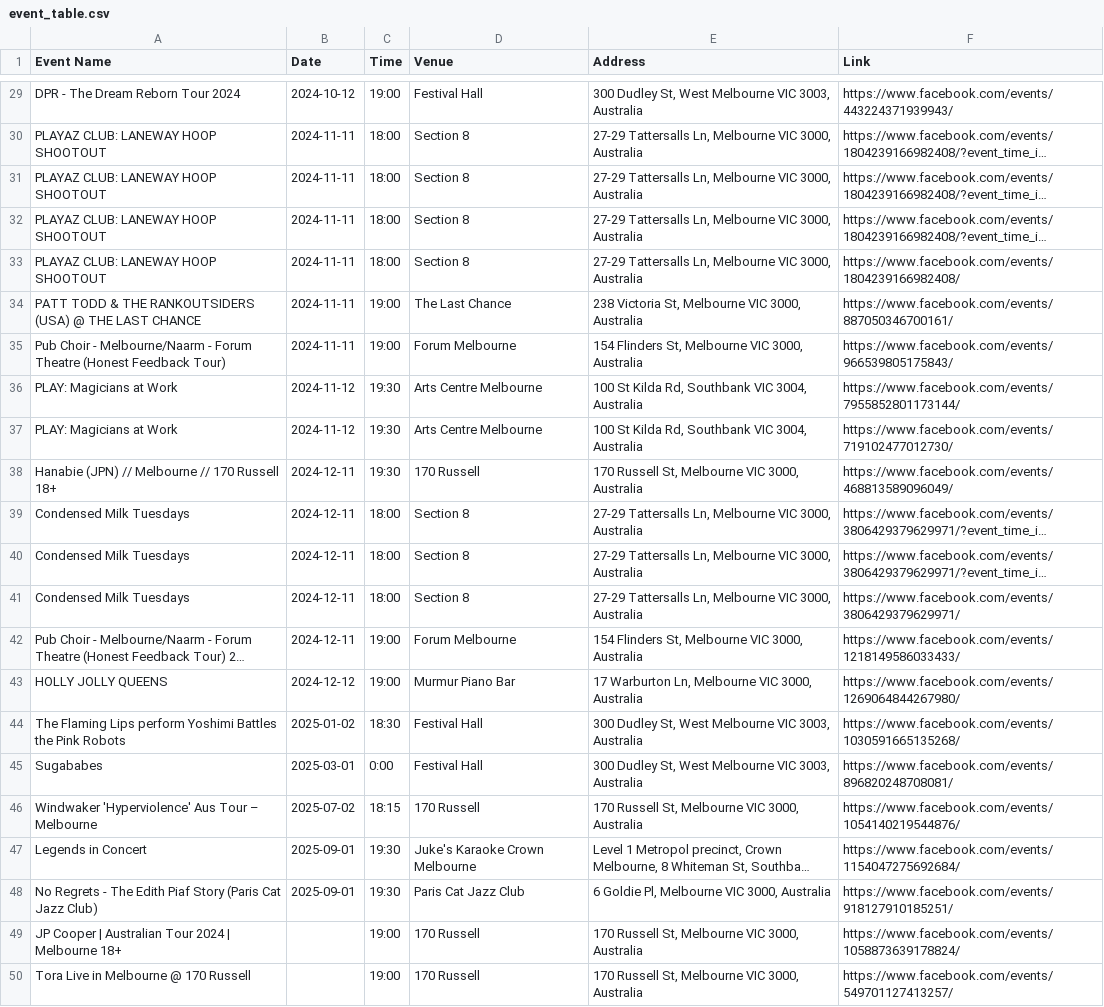
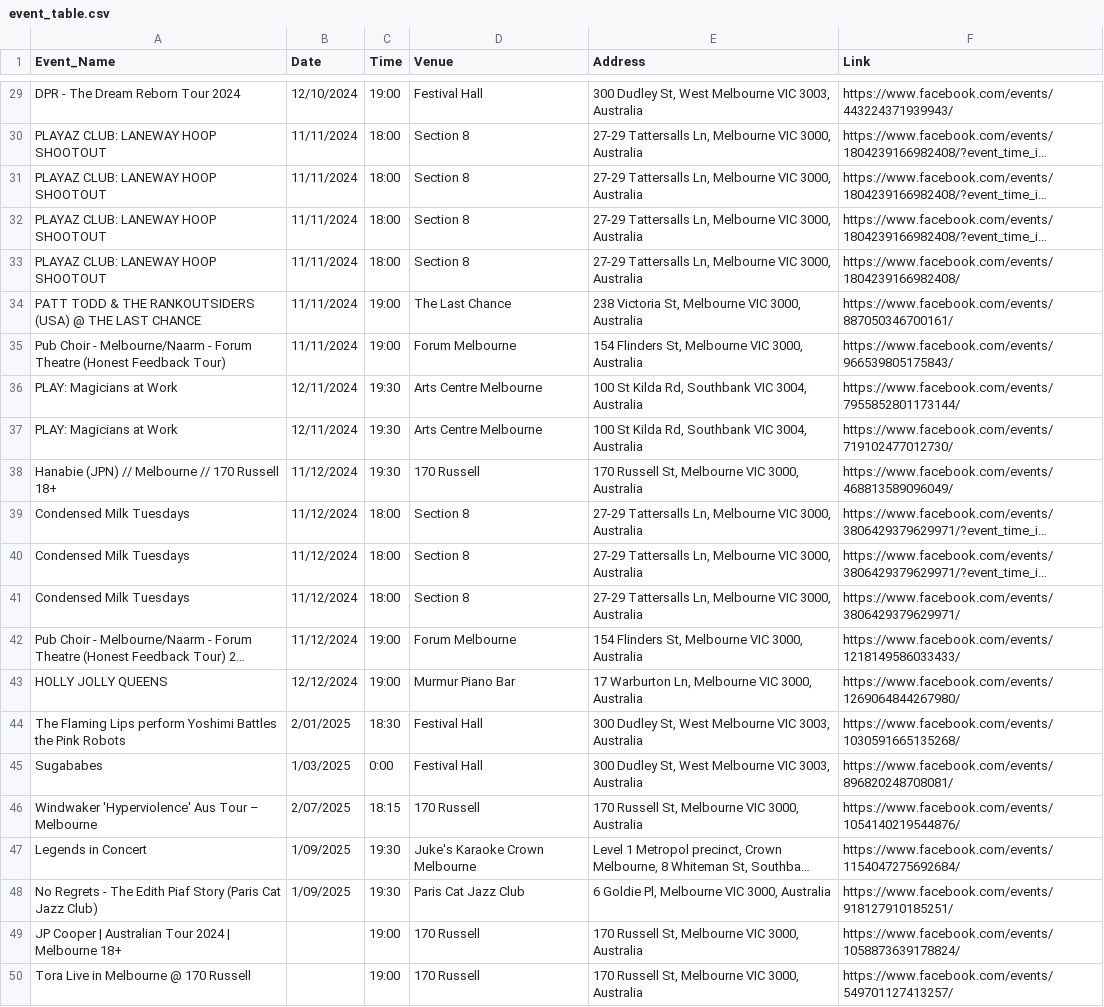
Before and after one commit to Barney-Jackson/gig_web_test, a CSV file: event_table.csv, drawn as a sheet; only a part is shown, gaps mark what is left out; long unchanged cells end in …; the diff covers the shown part only; the diff names each change by its address in the sheet, - before the commit and + after, or states it on an @@ line.

```diff
--- a/event_table.csv
+++ b/event_table.csv
-A1: Event Name
+A1: Event_Name
-B29 (Date): 2024-10-12
+B29 (Date): 12/10/2024
-B30:B35 (Date): 2024-11-11
+B30:B35 (Date): 11/11/2024
-B36:B37 (Date): 2024-11-12
+B36:B37 (Date): 12/11/2024
-B38:B42 (Date): 2024-12-11
+B38:B42 (Date): 11/12/2024
-B43 (Date): 2024-12-12
+B43 (Date): 12/12/2024
-B44 (Date): 2025-01-02
+B44 (Date): 2/01/2025
-B45 (Date): 2025-03-01
+B45 (Date): 1/03/2025
-B46 (Date): 2025-07-02
+B46 (Date): 2/07/2025
-B47:B48 (Date): 2025-09-01
+B47:B48 (Date): 1/09/2025
```
Also changed, not shown: 27 edited cells elsewhere in this file.
